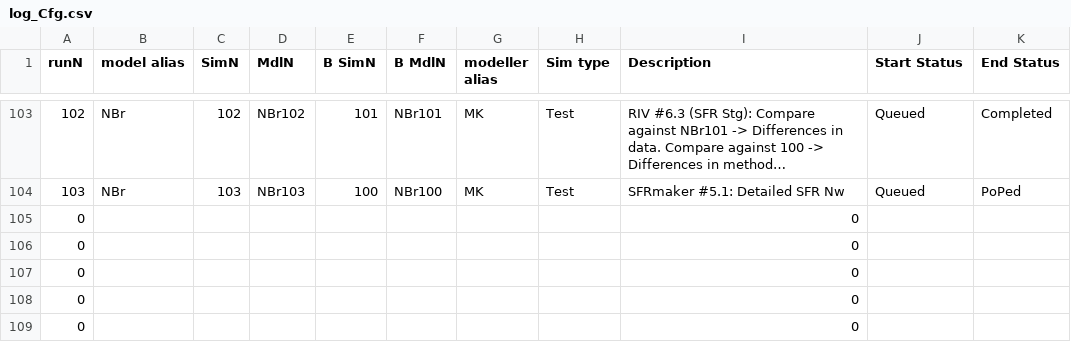
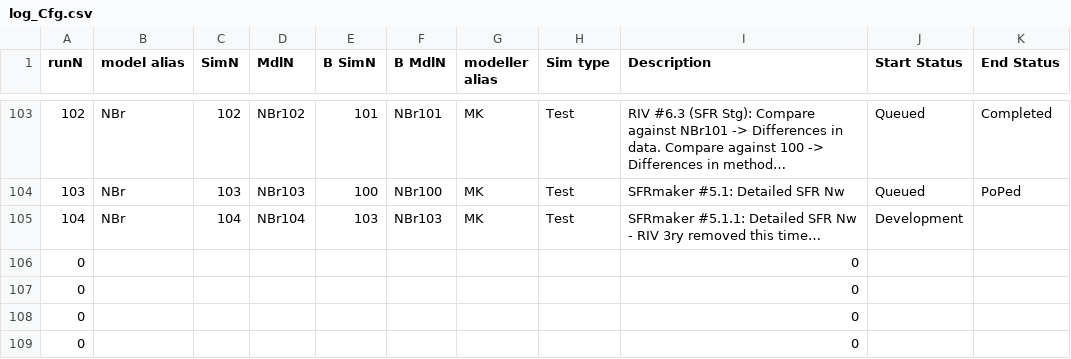
Before and after one commit to Ydrolog/WS_Mdl, a CSV file: Mng/log_Cfg.csv, drawn as a sheet; only a part is shown, gaps mark what is left out; long unchanged cells end in …; removed rows and columns are numbered as before the commit, all else as after; the diff names each change by its address in the sheet, - before the commit and + after, or states it on an @@ line.

```diff
--- a/Mng/log_Cfg.csv
+++ b/Mng/log_Cfg.csv
-row 105: 0 |  |  |  |  |  |  |  | 0
+row 105: 104 | NBr | 104 | NBr104 | 103 | NBr103 | MK | Test | SFRmaker #5.1.1: Detailed SFR Nw - RIV 3ry removed this time… | Development
```
Also changed, not shown: 10 other files.
